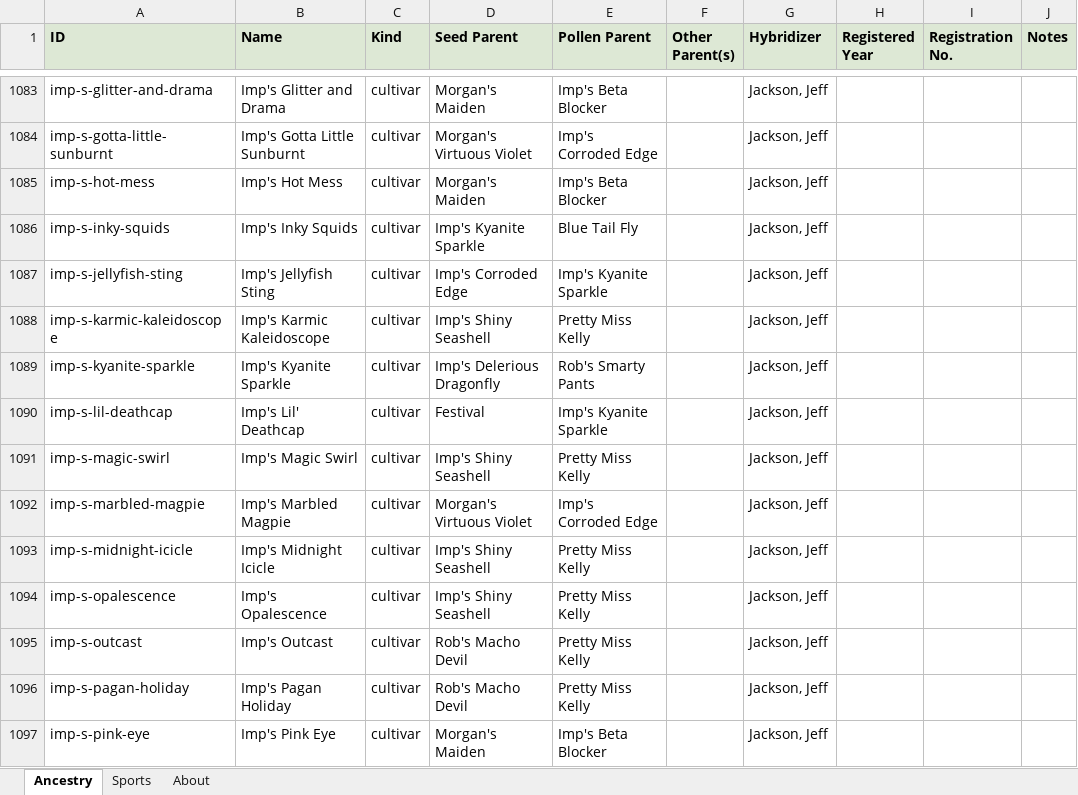
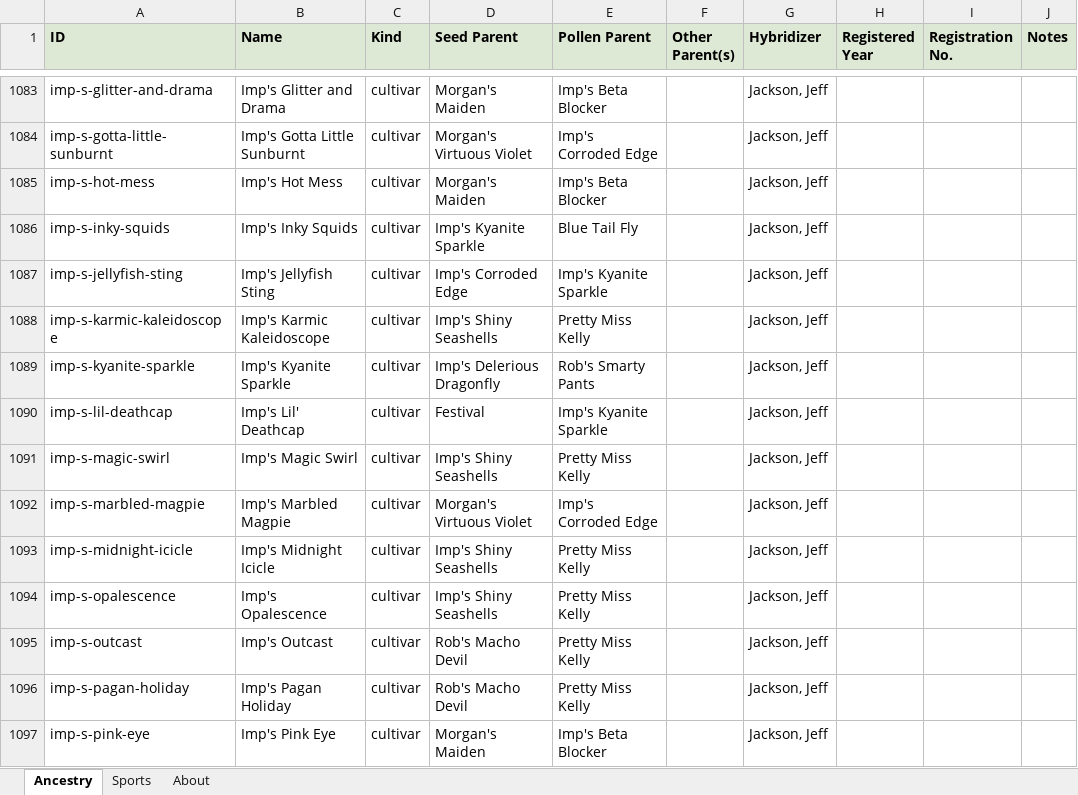
Before and after one commit to Saintpaulia-Ancestry-Project/AncestrySearch, an Excel workbook: site/downloads/AfricanVioletAncestry.xlsx, sheet Ancestry, drawn as a sheet; only a part is shown, gaps mark what is left out; values as stored, in another font and other column widths than the file's, no borders; the diff covers the shown part only; the diff names each change by its address in the sheet, - before the commit and + after, or states it on an @@ line.

```diff
--- a/site/downloads/AfricanVioletAncestry.xlsx (sheet Ancestry)
+++ b/site/downloads/AfricanVioletAncestry.xlsx (sheet Ancestry)
-D1088 (Seed Parent): Imp's Shiny Seashell
+D1088 (Seed Parent): Imp's Shiny Seashells
-D1091 (Seed Parent): Imp's Shiny Seashell
+D1091 (Seed Parent): Imp's Shiny Seashells
-D1093:D1094 (Seed Parent): Imp's Shiny Seashell
+D1093:D1094 (Seed Parent): Imp's Shiny Seashells
```
Also changed, not shown: 1 removed row and 18 edited cells elsewhere in this sheet, sheet About, sheet Sports, 7 other files.
